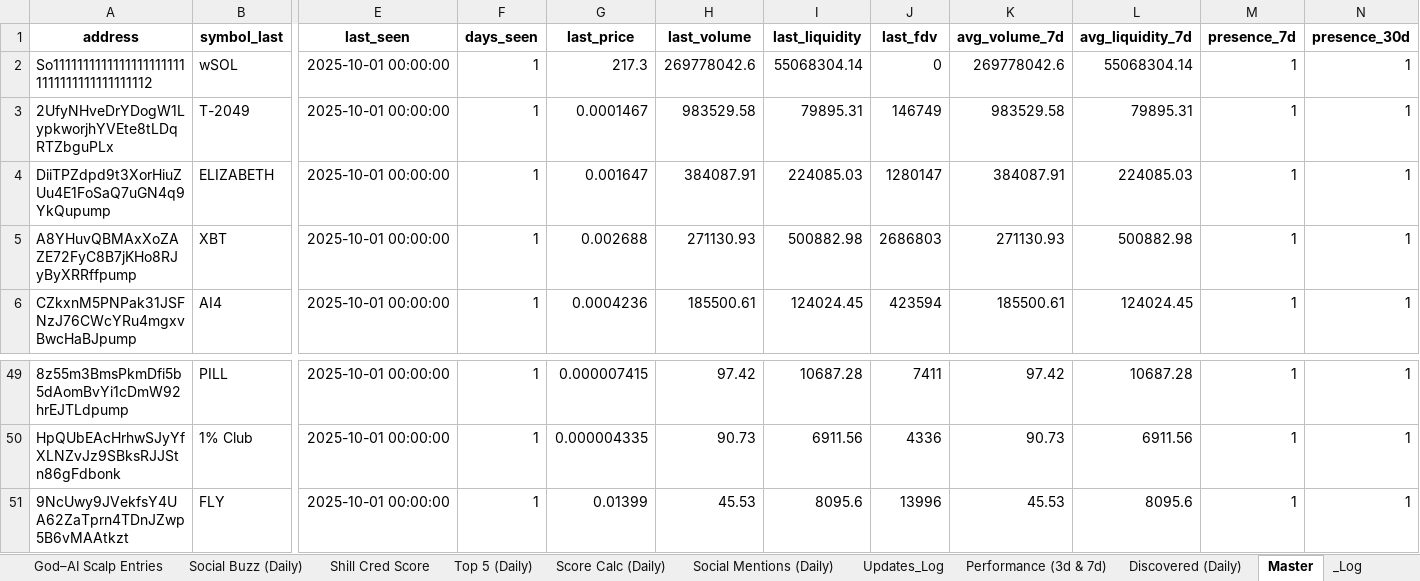
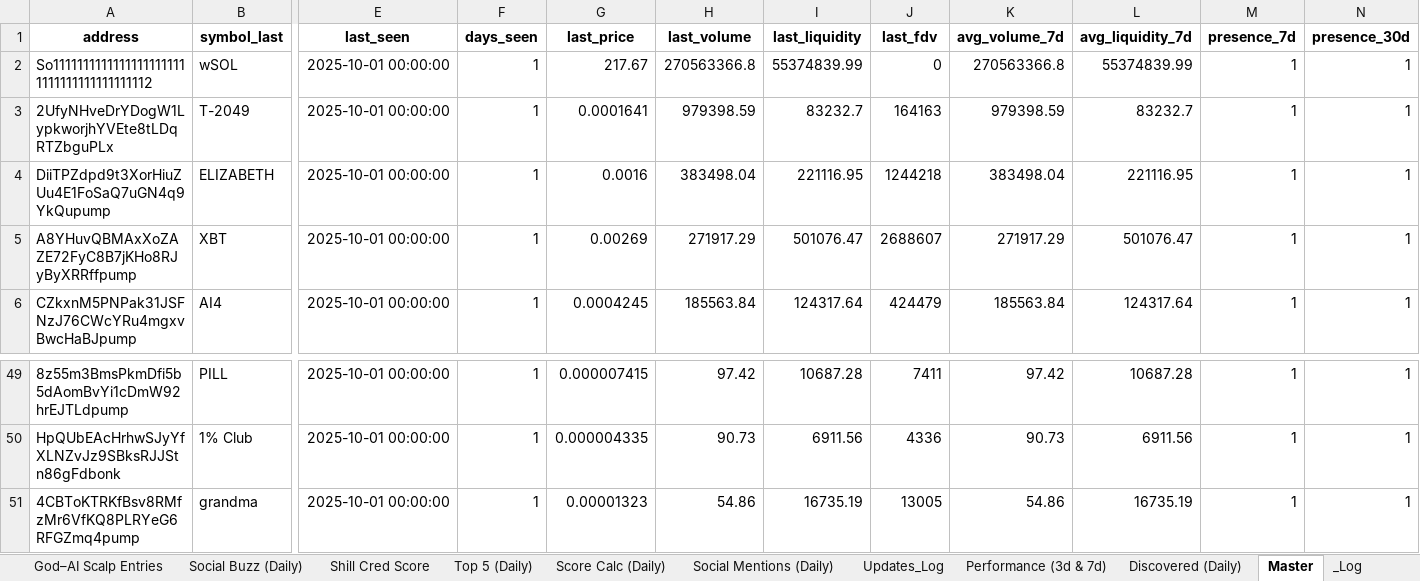
Before and after one commit to stelios5791/sol-reports, an Excel workbook: sol_master_LIVE.xlsx, sheet Master, drawn as a sheet; only a part is shown, gaps mark what is left out; values as stored, in another font and other column widths than the file's, no borders; removed rows and columns are numbered as before the commit, all else as after; rows hold the shown columns only; the diff covers the shown part only; the diff names each change by its address in the sheet, - before the commit and + after, or states it on an @@ line.

```diff
--- a/sol_master_LIVE.xlsx (sheet Master)
+++ b/sol_master_LIVE.xlsx (sheet Master)
-G2 (last_price): 217.3
+G2 (last_price): 217.67
-H2 (last_volume): 269778042.6
+H2 (last_volume): 270563366.8
-I2 (last_liquidity): 55068304.14
+I2 (last_liquidity): 55374839.99
-K2 (avg_volume_7d): 269778042.6
+K2 (avg_volume_7d): 270563366.8
-L2 (avg_liquidity_7d): 55068304.14
+L2 (avg_liquidity_7d): 55374839.99
-G3 (last_price): 0.0001467
+G3 (last_price): 0.0001641
-H3 (last_volume): 983529.58
+H3 (last_volume): 979398.59
-I3 (last_liquidity): 79895.31
+I3 (last_liquidity): 83232.7
-J3 (last_fdv): 146749
+J3 (last_fdv): 164163
-K3 (avg_volume_7d): 983529.58
+K3 (avg_volume_7d): 979398.59
-L3 (avg_liquidity_7d): 79895.31
+L3 (avg_liquidity_7d): 83232.7
-G4 (last_price): 0.001647
+G4 (last_price): 0.0016
-H4 (last_volume): 384087.91
+H4 (last_volume): 383498.04
-I4 (last_liquidity): 224085.03
+I4 (last_liquidity): 221116.95
-J4 (last_fdv): 1280147
+J4 (last_fdv): 1244218
-K4 (avg_volume_7d): 384087.91
+K4 (avg_volume_7d): 383498.04
-L4 (avg_liquidity_7d): 224085.03
+L4 (avg_liquidity_7d): 221116.95
-G5 (last_price): 0.002688
+G5 (last_price): 0.00269
-H5 (last_volume): 271130.93
+H5 (last_volume): 271917.29
-I5 (last_liquidity): 500882.98
+I5 (last_liquidity): 501076.47
-J5 (last_fdv): 2686803
+J5 (last_fdv): 2688607
-K5 (avg_volume_7d): 271130.93
+K5 (avg_volume_7d): 271917.29
-L5 (avg_liquidity_7d): 500882.98
+L5 (avg_liquidity_7d): 501076.47
-G6 (last_price): 0.0004236
+G6 (last_price): 0.0004245
-H6 (last_volume): 185500.61
+H6 (last_volume): 185563.84
-I6 (last_liquidity): 124024.45
+I6 (last_liquidity): 124317.64
-J6 (last_fdv): 423594
+J6 (last_fdv): 424479
-K6 (avg_volume_7d): 185500.61
+K6 (avg_volume_7d): 185563.84
-L6 (avg_liquidity_7d): 124024.45
+L6 (avg_liquidity_7d): 124317.64
-row 51: 9NcUwy9JVekfsY4UA62ZaTprn4TDnJZwp5B6vMAAtkzt | FLY | 2025-10-01 00:00:00 | 1 | 0.01399 | 45.53 | 8095.6 | 13996 | 45.53 | 8095.6 | 1 | 1
+row 51: 4CBToKTRKfBsv8RMfzMr6VfKQ8PLRYeG6RFGZmq4pump | grandma | 2025-10-01 00:00:00 | 1 | 0.00001323 | 54.86 | 16735.19 | 13005 | 54.86 | 16735.19 | 1 | 1
```
Also changed, not shown: 2 added rows, 2 removed rows and 136 edited cells elsewhere in this sheet, sheet Performance, sheet Radar Active (Daily), sheet History, 2 other files.
